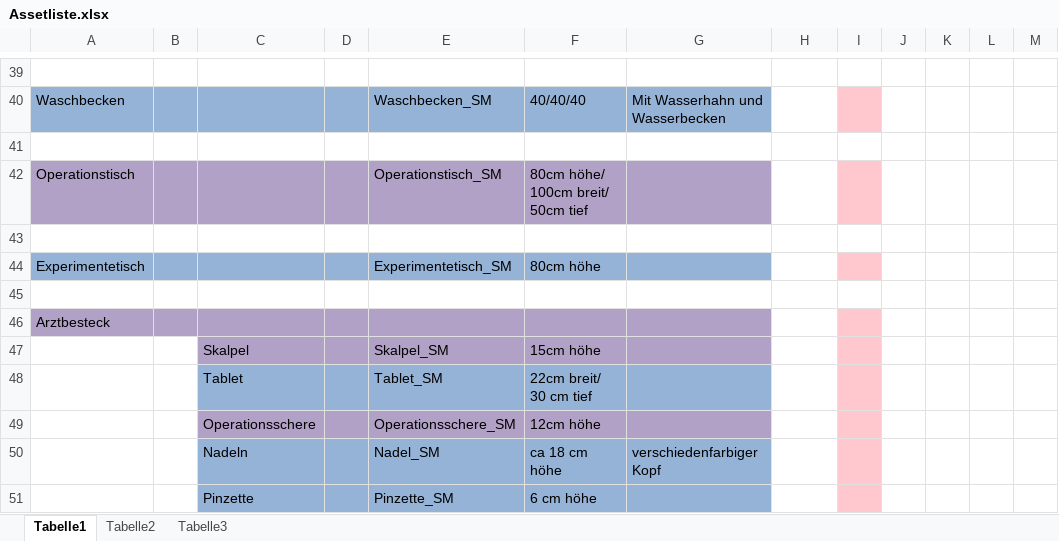
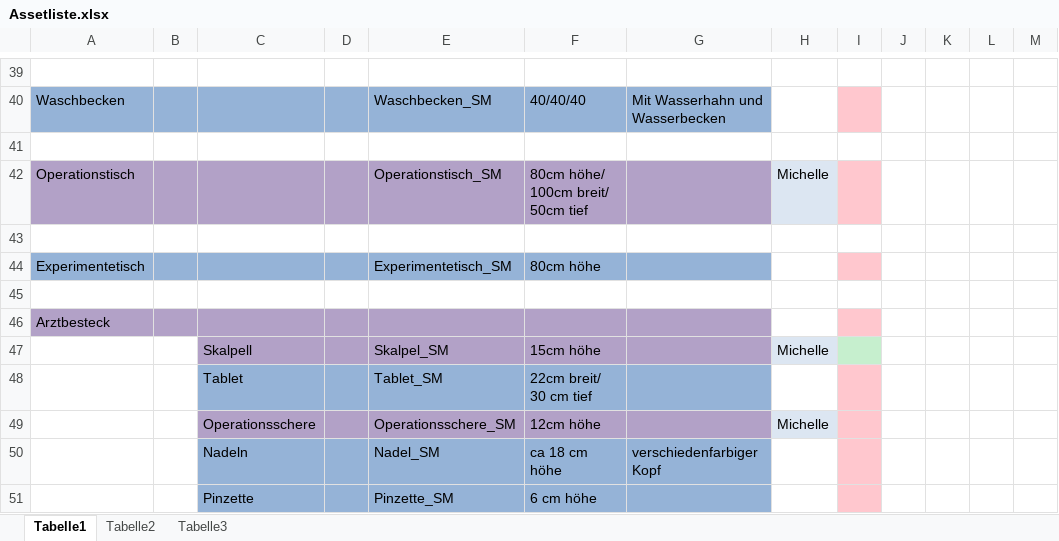
Before and after one commit to ArtjomProGrammer/Voodoo, an Excel workbook: _Artbible/Assetliste.xlsx, sheet Tabelle1, drawn as a sheet; only a part is shown, gaps mark what is left out; values as stored, in another font and other column widths than the file's, no borders; the diff names each change by its address in the sheet, - before the commit and + after, or states it on an @@ line.

Commit message:
Assetliste

```diff
--- a/_Artbible/Assetliste.xlsx (sheet Tabelle1)
+++ b/_Artbible/Assetliste.xlsx (sheet Tabelle1)
-H42: (empty)
+H42: Michelle
-H42 fill: none
+H42 fill: #DCE6F2
-C47: Skalpel
+C47: Skalpell
-H47: (empty)
+H47: Michelle
-H47 fill: none
+H47 fill: #DCE6F2
-I47 fill: #FFC7CE
+I47 fill: #C6EFCE
-H49: (empty)
+H49: Michelle
-H49 fill: none
+H49 fill: #DCE6F2
```
